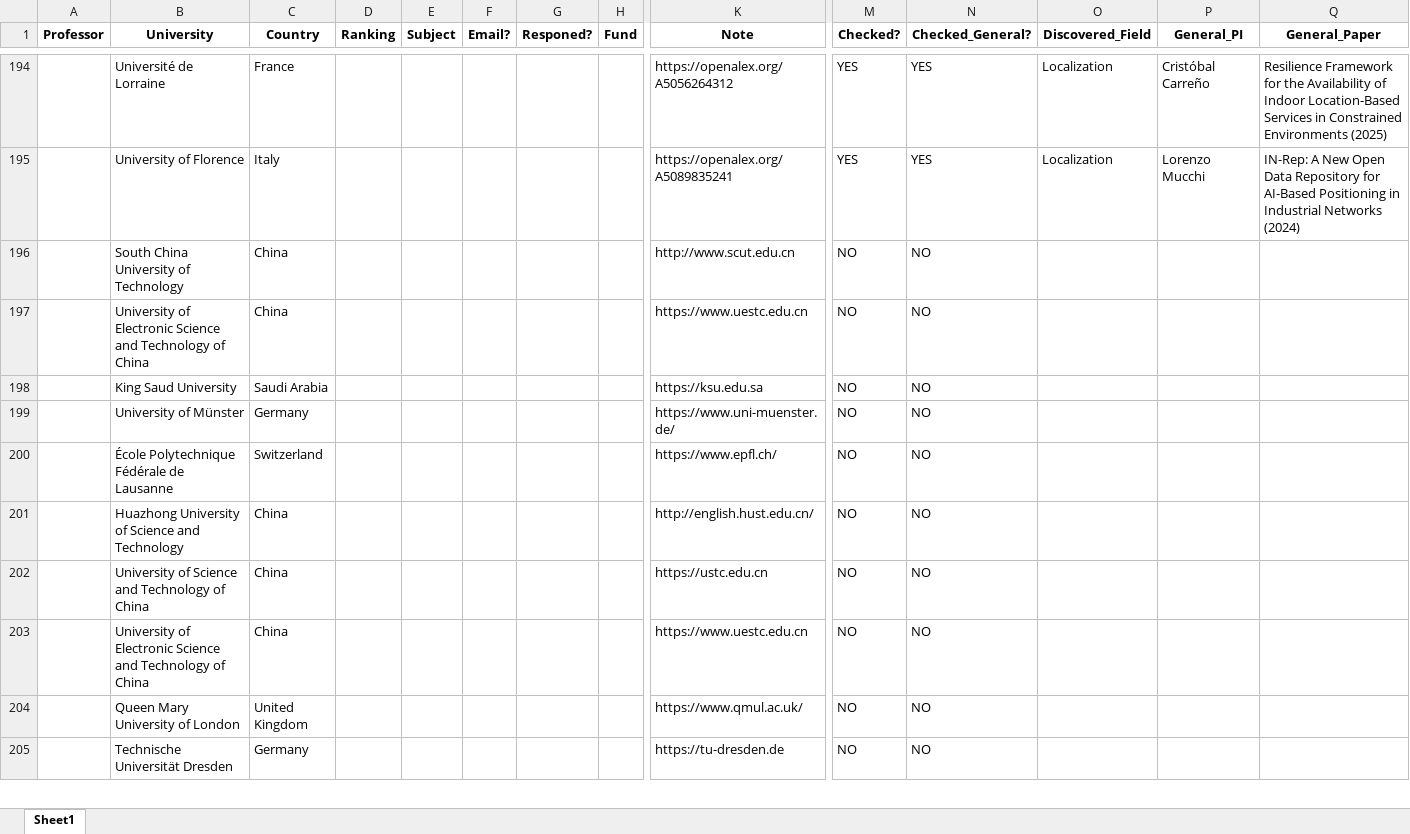
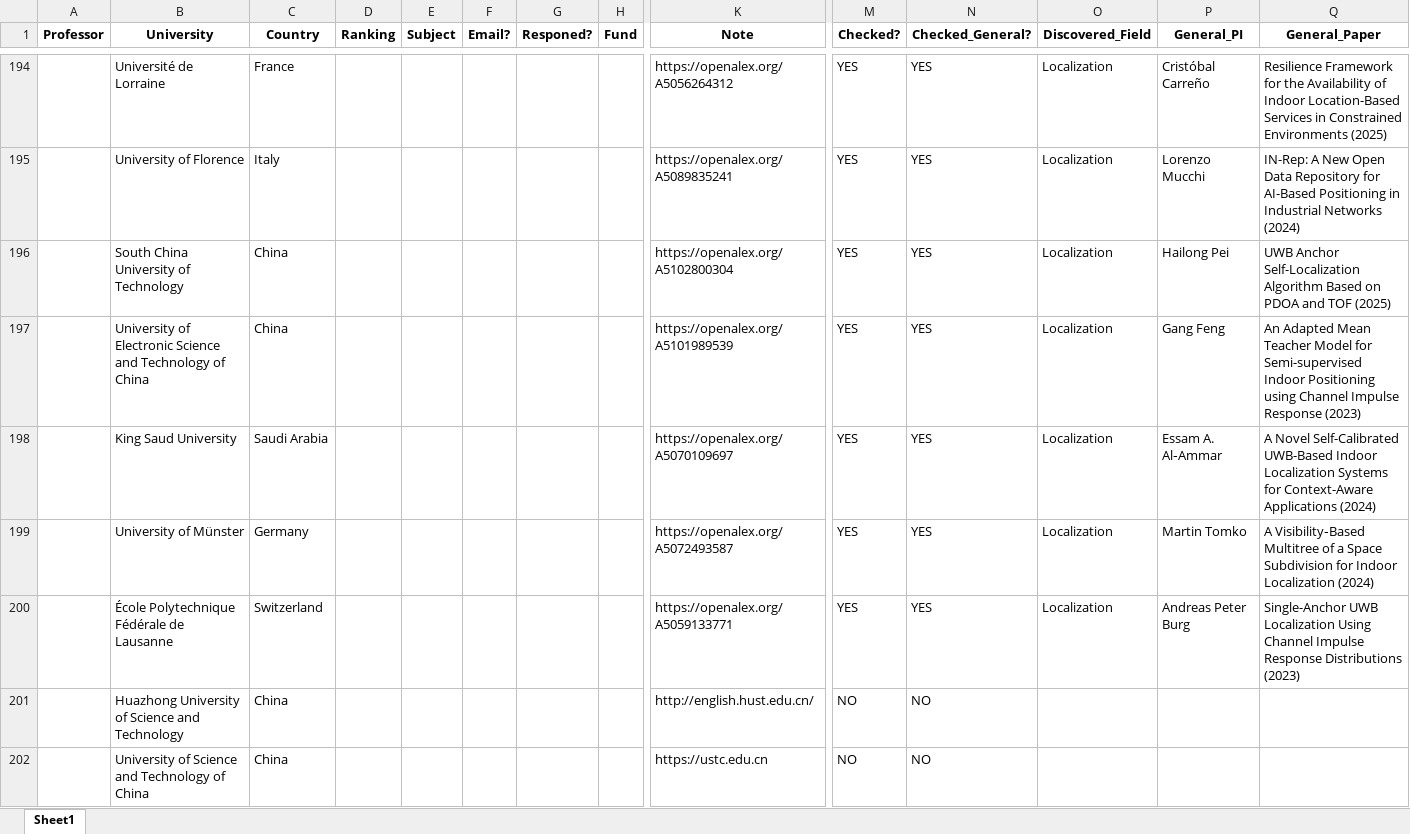
Before and after one commit to IamMosiow/phd-lead-finder, an Excel workbook: List of emails.xlsx, sheet Sheet1, drawn as a sheet; only a part is shown, gaps mark what is left out; the shorter side is filled out with more unchanged rows; values as stored, in another font and other column widths than the file's, no borders; removed rows and columns are numbered as before the commit, all else as after; rows hold the shown columns only; the diff names each change by its address in the sheet, - before the commit and + after, or states it on an @@ line.

```diff
--- a/List of emails.xlsx (sheet Sheet1)
+++ b/List of emails.xlsx (sheet Sheet1)
-row 196:  | South China University of Technology | China |  |  |  |  |  | http://www.scut.edu.cn | NO | NO
-row 197:  | University of Electronic Science and Technology of China | China |  |  |  |  |  | https://www.uestc.edu.cn | NO | NO
-row 198:  | King Saud University | Saudi Arabia |  |  |  |  |  | https://ksu.edu.sa | NO | NO
-row 199:  | University of Münster | Germany |  |  |  |  |  | https://www.uni-muenster.de/ | NO | NO
-row 200:  | École Polytechnique Fédérale de Lausanne | Switzerland |  |  |  |  |  | https://www.epfl.ch/ | NO | NO
+row 196:  | South China University of Technology | China |  |  |  |  |  | https://openalex.org/A5102800304 | YES | YES | Localization | Hailong Pei | UWB Anchor Self-Localization Algorithm Based on PDOA and TOF (2025)
+row 197:  | University of Electronic Science and Technology of China | China |  |  |  |  |  | https://openalex.org/A5101989539 | YES | YES | Localization | Gang Feng | An Adapted Mean Teacher Model for Semi-supervised Indoor Positioning using Channel Impulse Response (2023)
+row 198:  | King Saud University | Saudi Arabia |  |  |  |  |  | https://openalex.org/A5070109697 | YES | YES | Localization | Essam A. Al‐Ammar | A Novel Self-Calibrated UWB-Based Indoor Localization Systems for Context-Aware Applications (2024)
+row 199:  | University of Münster | Germany |  |  |  |  |  | https://openalex.org/A5072493587 | YES | YES | Localization | Martin Tomko | A Visibility‐Based Multitree of a Space Subdivision for Indoor Localization (2024)
+row 200:  | École Polytechnique Fédérale de Lausanne | Switzerland |  |  |  |  |  | https://openalex.org/A5059133771 | YES | YES | Localization | Andreas Peter Burg | Single-Anchor UWB Localization Using Channel Impulse Response Distributions (2023)
```
Also changed, not shown: 1 other file.
